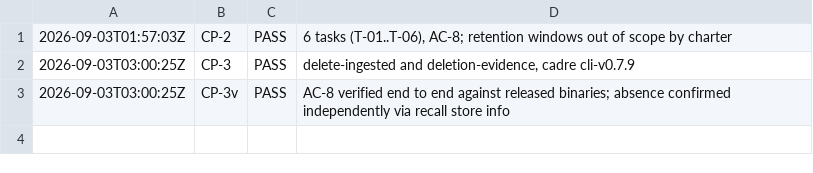
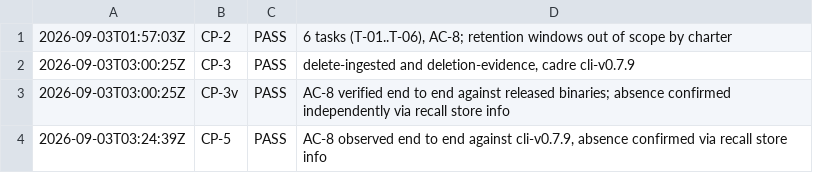
Before and after one commit to deagy/COG-second-brain, a TSV file: 04-projects/team-readiness/evidence/P5/evidence/checkpoints.tsv, drawn as a sheet.

```diff
--- a/04-projects/team-readiness/evidence/P5/evidence/checkpoints.tsv
+++ b/04-projects/team-readiness/evidence/P5/evidence/checkpoints.tsv
@@ -3 +3,2 @@
 2026-09-03T03:00:25Z	CP-3v	PASS	AC-8 verified end to end against released binaries; absence confirmed independently via recall store info
+2026-09-03T03:24:39Z	CP-5	PASS	AC-8 observed end to end against cli-v0.7.9, absence confirmed via recall store info
```
Also changed, not shown: 04-projects/team-readiness/evidence/P3/evidence/checkpoints.tsv, 04-projects/team-readiness/evidence/P4/evidence/checkpoints.tsv, 3 other files.
